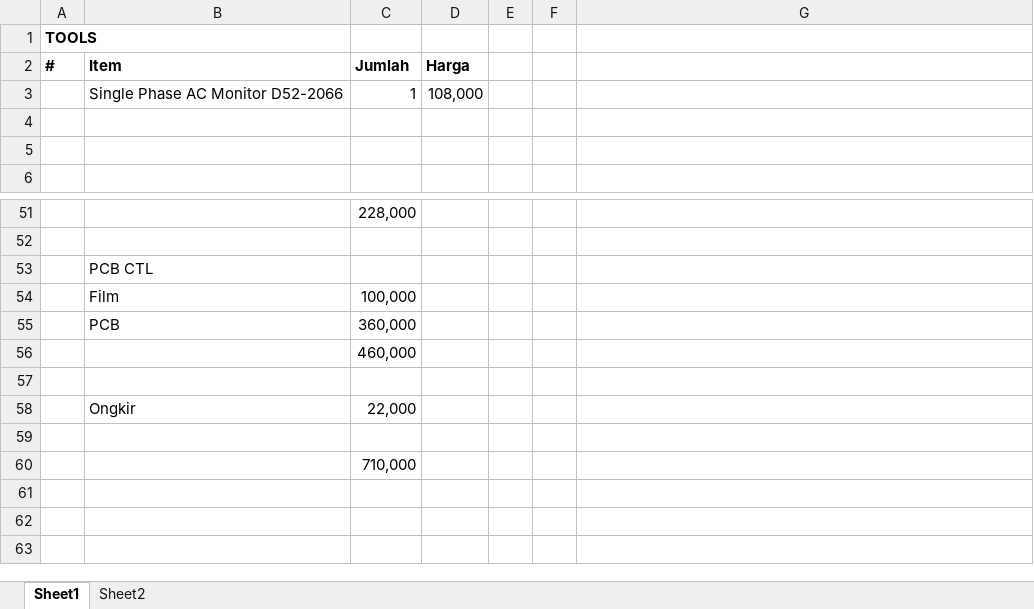
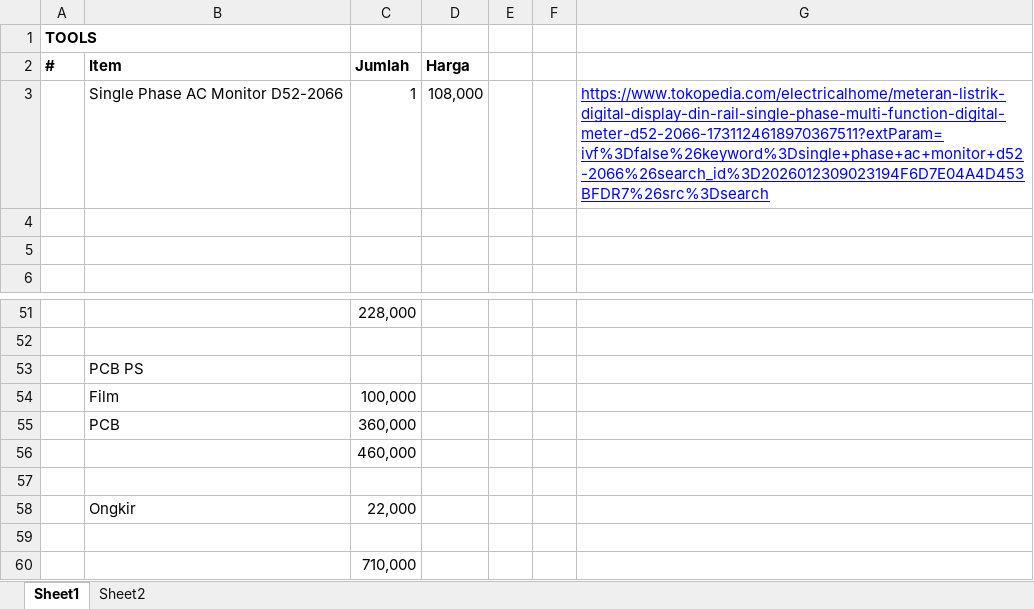
Before and after one commit to mekanii/ESU, an Excel workbook: archive/Purchase 20260105.xlsx, sheet Sheet1, drawn as a sheet; only a part is shown, gaps mark what is left out; values as stored, in another font and other column widths than the file's, no borders; the diff names each change by its address in the sheet, - before the commit and + after, or states it on an @@ line.

Commit message:
modified:   archive/Purchase 20260105.xlsx

```diff
--- a/archive/Purchase 20260105.xlsx (sheet Sheet1)
+++ b/archive/Purchase 20260105.xlsx (sheet Sheet1)
-G3: (empty)
+G3: https://www.tokopedia.com/electricalhome/meteran-listrik-digital-display-din-rail-single-phase-multi-function-digital-meter-d52-2066-1731124618970367511?extParam=ivf%3Dfalse%26keyword%3Dsingle+phase+ac+monitor+d52-2066%26search_id%3D2026012309023194F6D7E04A4D453BFDR7%26src%3Dsearch
-B53: PCB CTL
+B53: PCB PS
```
